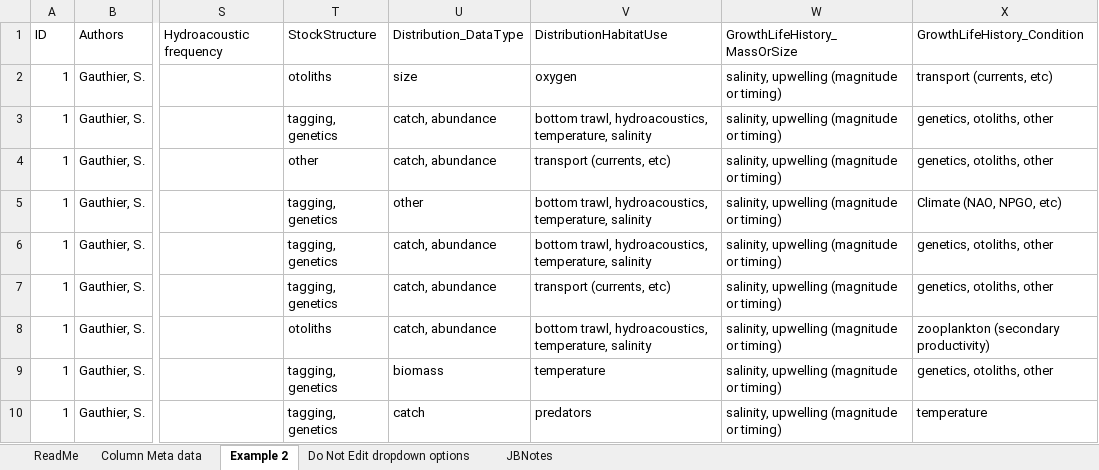
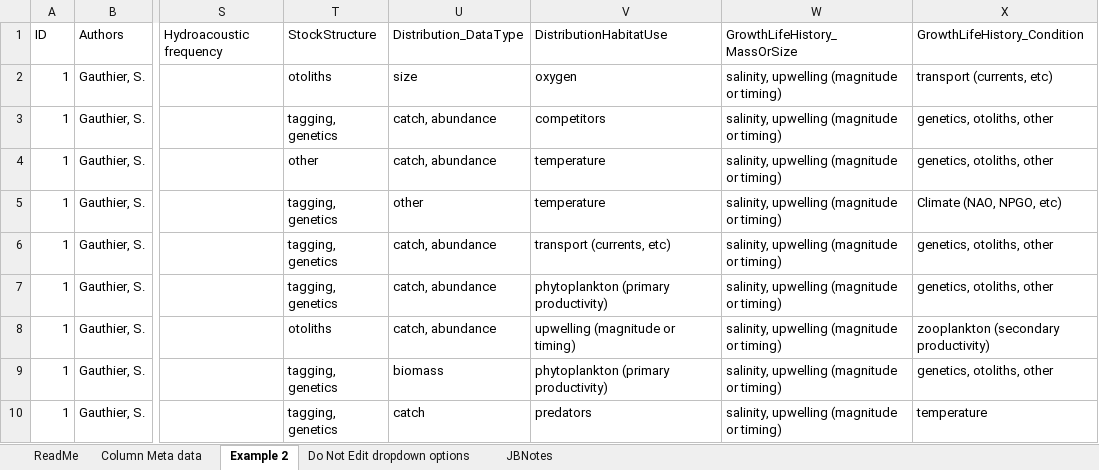
Before and after one commit to Jennifer-Boldt/ForageFishLiteratureMapping, an Excel workbook: inst/extdata/Literature_Data.xlsm, sheet Example 2, drawn as a sheet; only a part is shown, gaps mark what is left out; values as stored, in another font and other column widths than the file's, no borders; the diff names each change by its address in the sheet, - before the commit and + after, or states it on an @@ line.

```diff
--- a/inst/extdata/Literature_Data.xlsm (sheet Example 2)
+++ b/inst/extdata/Literature_Data.xlsm (sheet Example 2)
-V3: bottom trawl, hydroacoustics, temperature, salinity
+V3: competitors
-V4: transport (currents, etc)
+V4: temperature
-V5: bottom trawl, hydroacoustics, temperature, salinity
+V5: temperature
-V6: bottom trawl, hydroacoustics, temperature, salinity
+V6: transport (currents, etc)
-V7: transport (currents, etc)
+V7: phytoplankton (primary productivity)
-V8: bottom trawl, hydroacoustics, temperature, salinity
+V8: upwelling (magnitude or timing)
-V9: temperature
+V9: phytoplankton (primary productivity)
```
Also changed, not shown: 2 other files.
